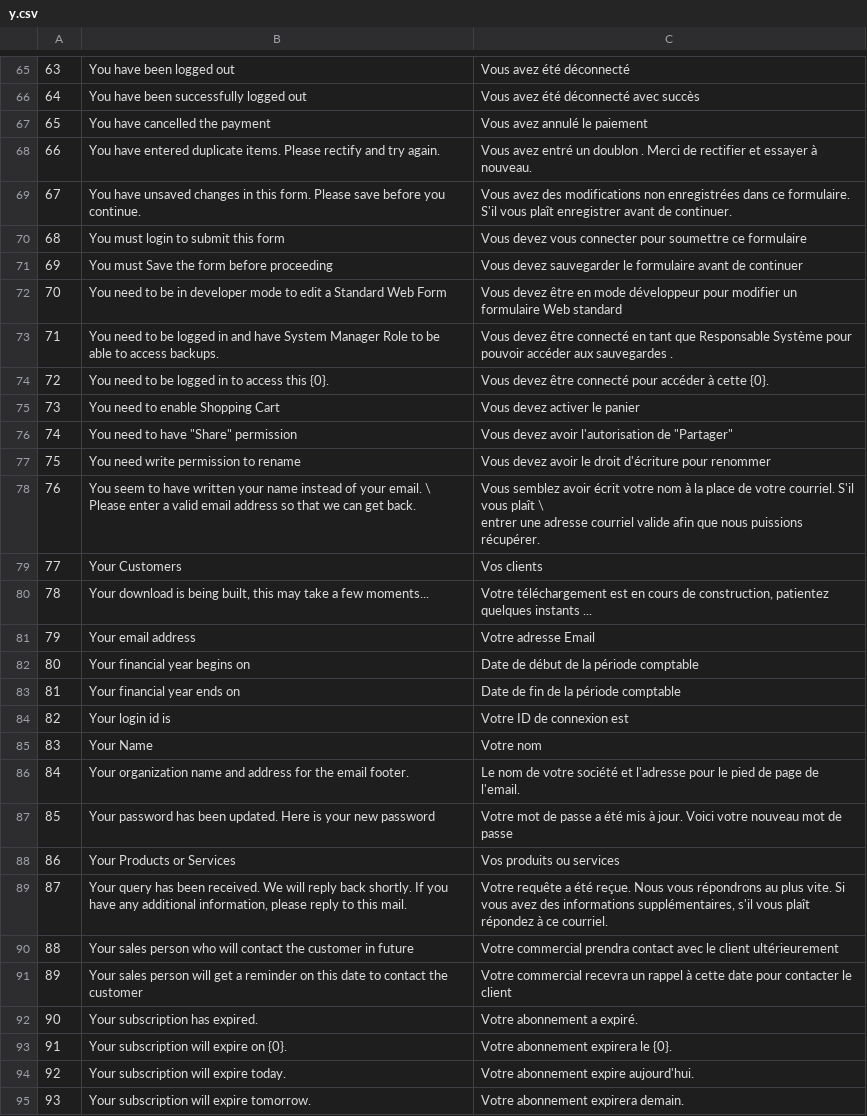
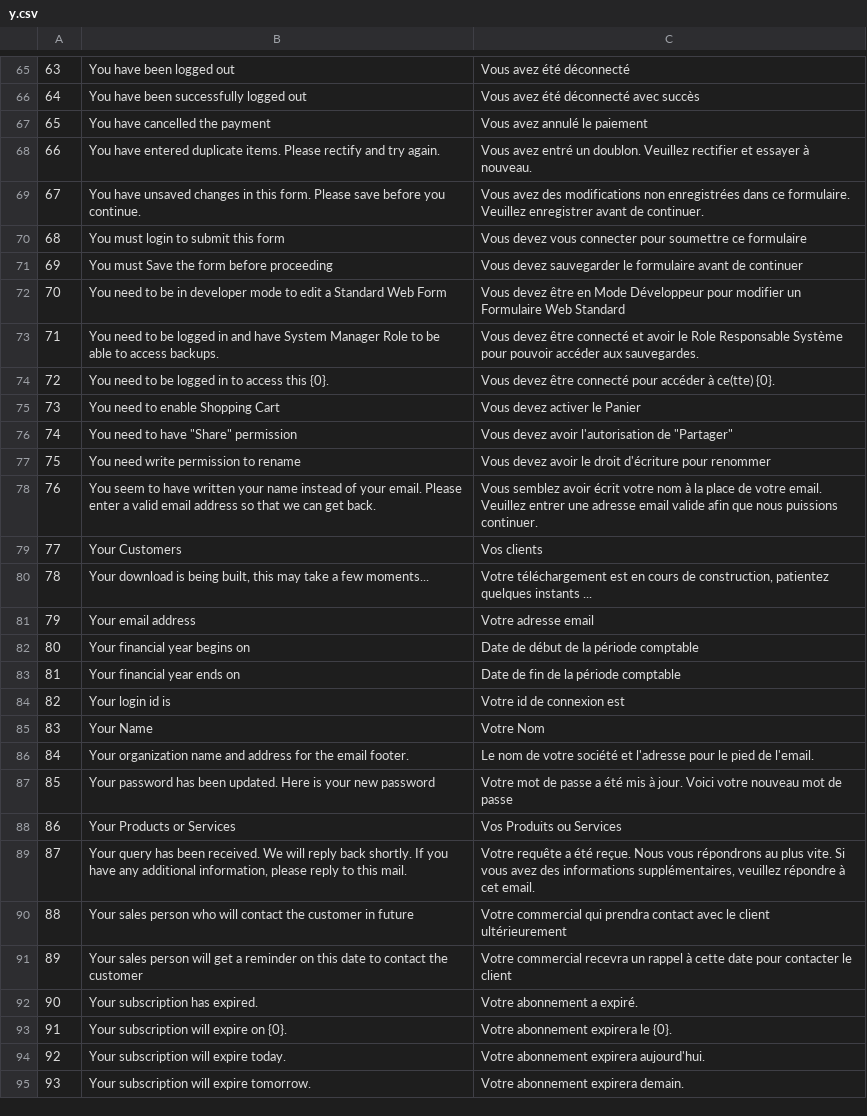
Before and after one commit to qrevel/erpnext-translations, a CSV file: y.csv, drawn as a sheet; only a part is shown, gaps mark what is left out; the diff covers the shown part only.

```diff
--- a/y.csv
+++ b/y.csv
@@ -69,27 +67,25 @@
 65,You have cancelled the payment,Vous avez annulé le paiement
-66,You have entered duplicate items. Please rectify and try again.,Vous avez entré un doublon . Merci de rectifier et essayer à nouveau.
-67,You have unsaved changes in this form. Please save before you continue.,Vous avez des modifications non enregistrées dans ce formulaire. S'il vous plaît enregistrer avant de continuer.
+66,You have entered duplicate items. Please rectify and try again.,Vous avez entré un doublon. Veuillez rectifier et essayer à nouveau.
+67,You have unsaved changes in this form. Please save before you continue.,Vous avez des modifications non enregistrées dans ce formulaire. Veuillez enregistrer avant de continuer.
 68,You must login to submit this form,Vous devez vous connecter pour soumettre ce formulaire
 69,You must Save the form before proceeding,Vous devez sauvegarder le formulaire avant de continuer
-70,You need to be in developer mode to edit a Standard Web Form,Vous devez être en mode développeur pour modifier un formulaire Web standard
-71,You need to be logged in and have System Manager Role to be able to access backups.,Vous devez être connecté en tant que Responsable Système pour pouvoir accéder aux sauvegardes .
-72,You need to be logged in to access this {0}.,Vous devez être connecté pour accéder à cette {0}.
-73,You need to enable Shopping Cart,Vous devez activer le panier
+70,You need to be in developer mode to edit a Standard Web Form,Vous devez être en Mode Développeur pour modifier un Formulaire Web Standard
+71,You need to be logged in and have System Manager Role to be able to access backups.,Vous devez être connecté et avoir le Role Responsable Système pour pouvoir accéder aux sauvegardes.
+72,You need to be logged in to access this {0}.,Vous devez être connecté pour accéder à ce(tte) {0}.
+73,You need to enable Shopping Cart,Vous devez activer le Panier
 74,"You need to have ""Share"" permission","Vous devez avoir l'autorisation de ""Partager"""
 75,You need write permission to rename,Vous devez avoir le droit d'écriture pour renommer
-76,"You seem to have written your name instead of your email. \
-					Please enter a valid email address so that we can get back.","Vous semblez avoir écrit votre nom à la place de votre courriel. S'il vous plaît \
- entrer une adresse courriel valide afin que nous puissions récupérer."
+76,"You seem to have written your name instead of your email. Please enter a valid email address so that we can get back.","Vous semblez avoir écrit votre nom à la place de votre email. Veuillez entrer une adresse email valide afin que nous puissions continuer."
 77,Your Customers,Vos clients
 78,"Your download is being built, this may take a few moments...","Votre téléchargement est en cours de construction, patientez quelques instants ..."
-79,Your email address,Votre adresse Email
+79,Your email address,Votre adresse email
 80,Your financial year begins on,Date de début de la période comptable
 81,Your financial year ends on,Date de fin de la période comptable
-82,Your login id is,Votre ID de connexion est
-83,Your Name,Votre nom
-84,Your organization name and address for the email footer.,Le nom de votre société et l'adresse pour le pied de page de l'email.
+82,Your login id is,Votre id de connexion est
+83,Your Name,Votre Nom
+84,Your organization name and address for the email footer.,Le nom de votre société et l'adresse pour le pied de l'email.
 85,Your password has been updated. Here is your new password,Votre mot de passe a été mis à jour. Voici votre nouveau mot de passe
-86,Your Products or Services,Vos produits ou services
-87,"Your query has been received. We will reply back shortly. If you have any additional information, please reply to this mail.","Votre requête a été reçue. Nous vous répondrons au plus vite. Si vous avez des informations supplémentaires, s'il vous plaît répondez à ce courriel."
-88,Your sales person who will contact the customer in future,Votre commercial prendra contact avec le client ultérieurement
+86,Your Products or Services,Vos Produits ou Services
+87,"Your query has been received. We will reply back shortly. If you have any additional information, please reply to this mail.","Votre requête a été reçue. Nous vous répondrons au plus vite. Si vous avez des informations supplémentaires, veuillez répondre à cet email."
+88,Your sales person who will contact the customer in future,Votre commercial qui prendra contact avec le client ultérieurement
 89,Your sales person will get a reminder on this date to contact the customer,Votre commercial recevra un rappel à cette date pour contacter le client
@@ -97,3 +93,3 @@
 91,Your subscription will expire on {0}.,Votre abonnement expirera le {0}.
-92,Your subscription will expire today.,Votre abonnement expire aujourd'hui.
+92,Your subscription will expire today.,Votre abonnement expirera aujourd'hui.
 93,Your subscription will expire tomorrow.,Votre abonnement expirera demain.
```
Also changed, not shown: 42 edited cells elsewhere in this file.
